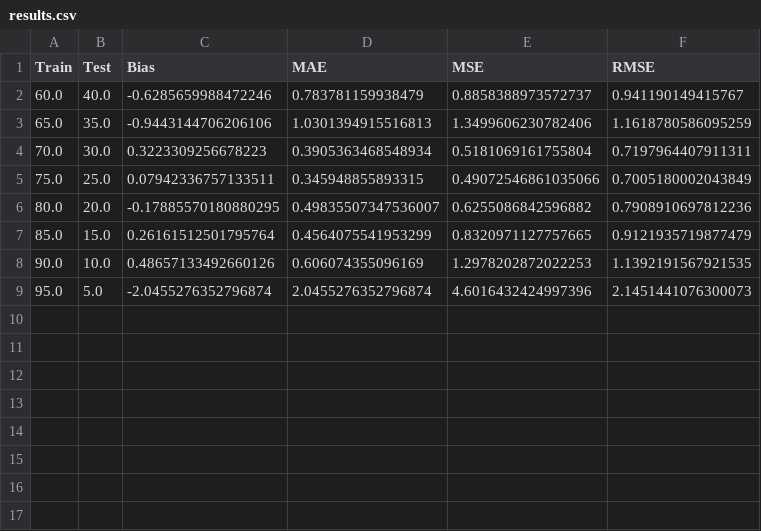
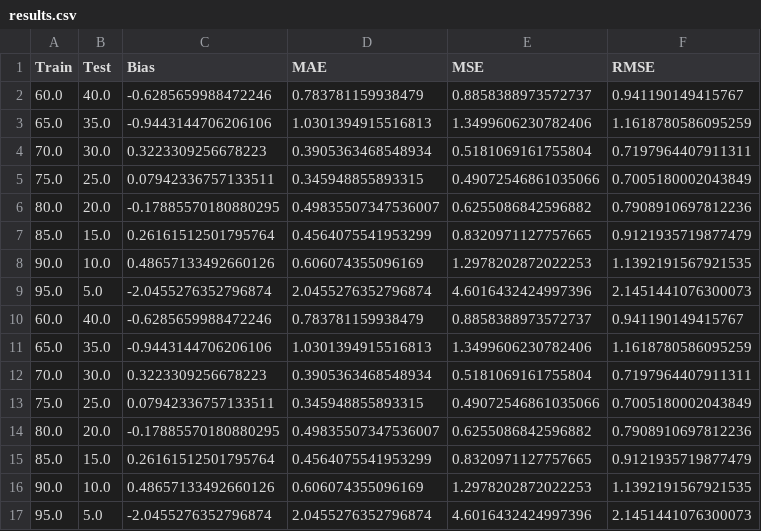
Before and after one commit to franciscolemos/shell_var, a CSV file: results.csv, drawn as a sheet; the diff names each change by its address in the sheet, - before the commit and + after, or states it on an @@ line.

```diff
--- a/results.csv
+++ b/results.csv
+row 10: 60.0 | 40.0 | -0.6285659988472246 | 0.783781159938479 | 0.8858388973572737 | 0.941190149415767
+row 11: 65.0 | 35.0 | -0.9443144706206106 | 1.0301394915516813 | 1.3499606230782406 | 1.1618780586095259
+row 12: 70.0 | 30.0 | 0.3223309256678223 | 0.3905363468548934 | 0.5181069161755804 | 0.7197964407911311
+row 13: 75.0 | 25.0 | 0.07942336757133511 | 0.345948855893315 | 0.49072546861035066 | 0.7005180002043849
+row 14: 80.0 | 20.0 | -0.17885570180880295 | 0.49835507347536007 | 0.6255086842596882 | 0.7908910697812236
+row 15: 85.0 | 15.0 | 0.26161512501795764 | 0.4564075541953299 | 0.8320971127757665 | 0.9121935719877479
+row 16: 90.0 | 10.0 | 0.48657133492660126 | 0.606074355096169 | 1.2978202872022253 | 1.1392191567921535
+row 17: 95.0 | 5.0 | -2.0455276352796874 | 2.0455276352796874 | 4.6016432424997396 | 2.1451441076300073
```
Also changed, not shown: 3 other files.
